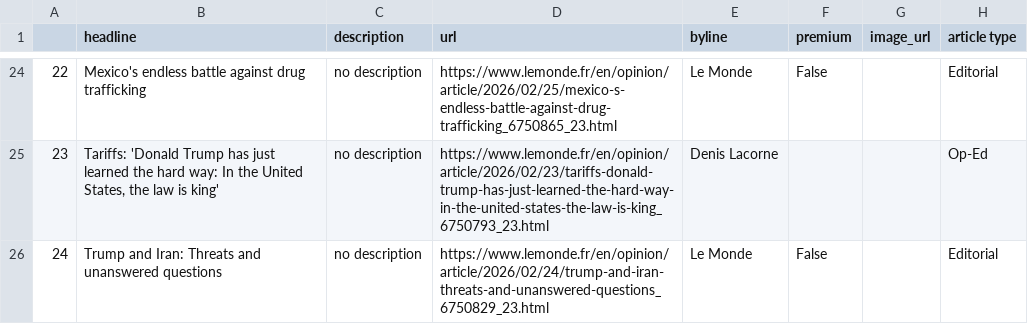
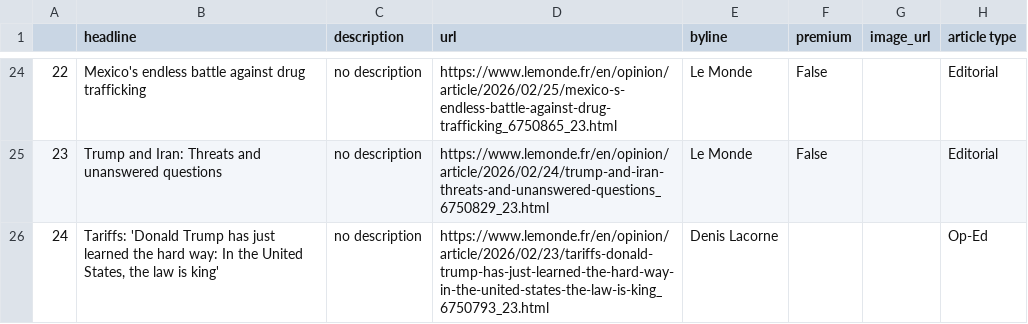
Before and after one commit to helenawittlich/scraping, a CSV file: le_monde.csv, drawn as a sheet; only a part is shown, gaps mark what is left out; the diff covers the shown part only.

```diff
--- a/le_monde.csv
+++ b/le_monde.csv
@@ -24,3 +24,3 @@
 22,Mexico's endless battle against drug trafficking,no description,https://www.lemonde.fr/en/opinion/article/2026/02/25/mexico-s-endless-battle-against-drug-trafficking_6750865_23.html,Le Monde,False,,Editorial
-23,"Tariffs: 'Donald Trump has just learned the hard way: In the United States, the law is king'",no description,https://www.lemonde.fr/en/opinion/article/2026/02/23/tariffs-donald-trump-has-just-learned-the-hard-way-in-the-united-states-the-law-is-king_6750793_23.html,Denis Lacorne,,,Op-Ed
-24,Trump and Iran: Threats and unanswered questions,no description,https://www.lemonde.fr/en/opinion/article/2026/02/24/trump-and-iran-threats-and-unanswered-questions_6750829_23.html,Le Monde,False,,Editorial
+23,Trump and Iran: Threats and unanswered questions,no description,https://www.lemonde.fr/en/opinion/article/2026/02/24/trump-and-iran-threats-and-unanswered-questions_6750829_23.html,Le Monde,False,,Editorial
+24,"Tariffs: 'Donald Trump has just learned the hard way: In the United States, the law is king'",no description,https://www.lemonde.fr/en/opinion/article/2026/02/23/tariffs-donald-trump-has-just-learned-the-hard-way-in-the-united-states-the-law-is-king_6750793_23.html,Denis Lacorne,,,Op-Ed
```
Also changed, not shown: 62 edited cells elsewhere in this file.
